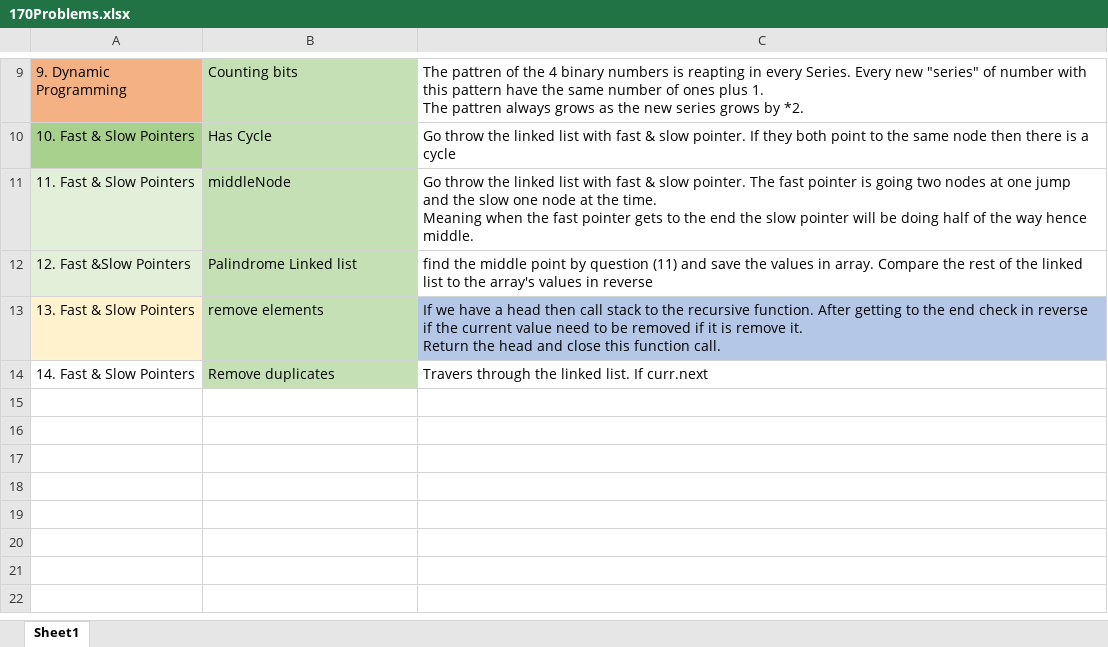
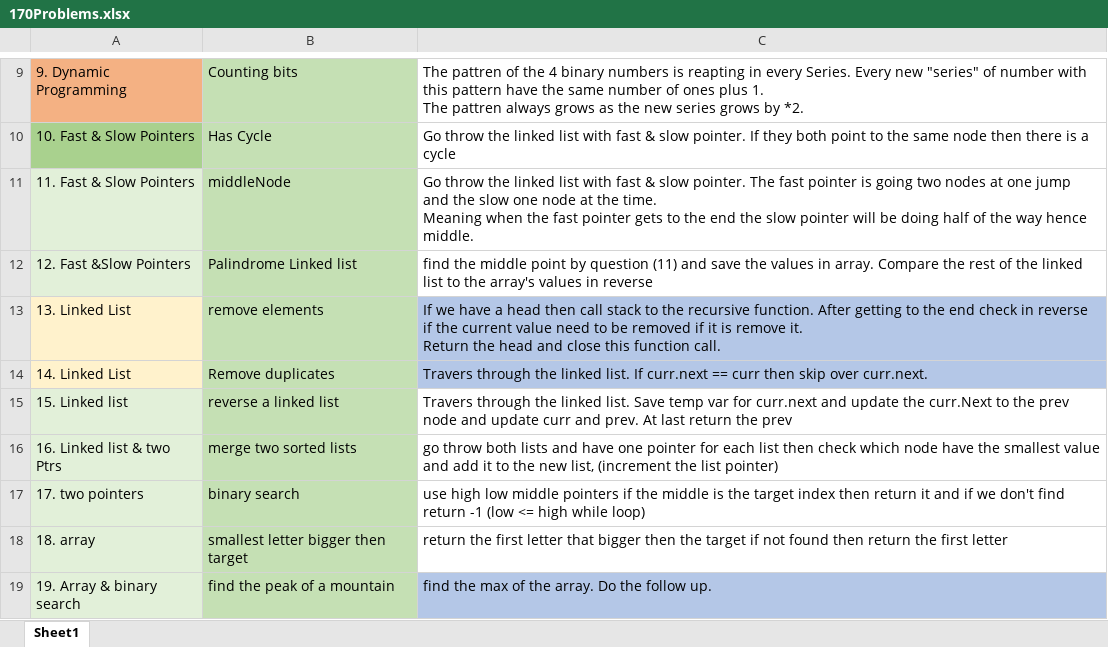
Before and after one commit to programmer1024r/170LeetcodeProblems, an Excel workbook: 170Problems.xlsx, sheet Sheet1, drawn as a sheet; only a part is shown, gaps mark what is left out; values as stored, in another font and other column widths than the file's, no borders; the diff names each change by its address in the sheet, - before the commit and + after, or states it on an @@ line.

```diff
--- a/170Problems.xlsx (sheet Sheet1)
+++ b/170Problems.xlsx (sheet Sheet1)
-A13: 13. Fast & Slow Pointers
+A13: 13. Linked List
-A14: 14. Fast & Slow Pointers
+A14: 14. Linked List
-A14 fill: none
+A14 fill: #FFF2CC
-C14: …If curr.next
+C14: …If curr.next == curr then skip over curr.next.
-C14 fill: none
+C14 fill: #B4C7E7
+row 15: 15. Linked list | reverse a linked list | Travers through the linked list. Save temp var for curr.next and update the curr.Next to the prev node and update curr and prev. At last return the prev
+row 16: 16. Linked list & two Ptrs | merge two sorted lists | go throw both lists and have one pointer for each list then check which node have the smallest value and add it to the new list, (increment the list pointer)
+row 17: 17. two pointers | binary search | use high low middle pointers if the middle is the target index then return it and if we don't find return -1 (low <= high while loop)
+row 18: 18. array | smallest letter bigger then target | return the first letter that bigger then the target if not found then return the first letter
+row 19: 19. Array & binary search | find the peak of a mountain | find the max of the array. Do the follow up.
```
Also changed, not shown: 4 other files.
